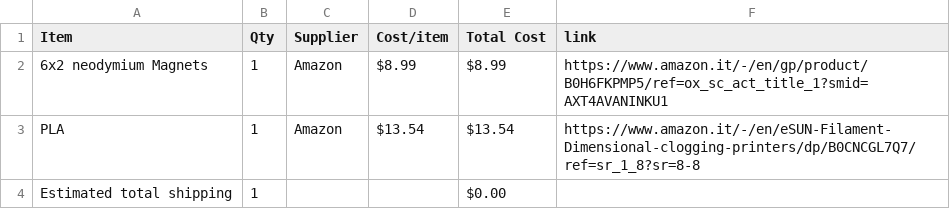
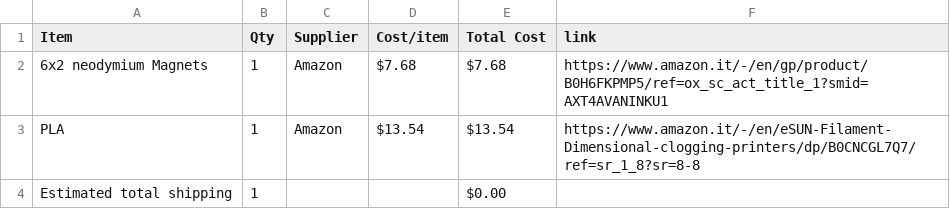
Before and after one commit to ganqrr-crypto/Chess-set, a CSV file: BOM.csv, drawn as a sheet.

Commit message:
Sync Chess Set from Half Life

```diff
--- a/BOM.csv
+++ b/BOM.csv
@@ -1,3 +1,3 @@
 Item,Qty,Supplier,Cost/item,Total Cost,link
-6x2 neodymium Magnets,1,Amazon,$8.99,$8.99,https://www.amazon.it/-/en/gp/product/B0H6FKPMP5/ref=ox_sc_act_title_1?smid=AXT4AVANINKU1
+6x2 neodymium Magnets,1,Amazon,$7.68,$7.68,https://www.amazon.it/-/en/gp/product/B0H6FKPMP5/ref=ox_sc_act_title_1?smid=AXT4AVANINKU1
 PLA,1,Amazon,$13.54,$13.54,https://www.amazon.it/-/en/eSUN-Filament-Dimensional-clogging-printers/dp/B0CNCGL7Q7/ref=sr_1_8?sr=8-8
```
